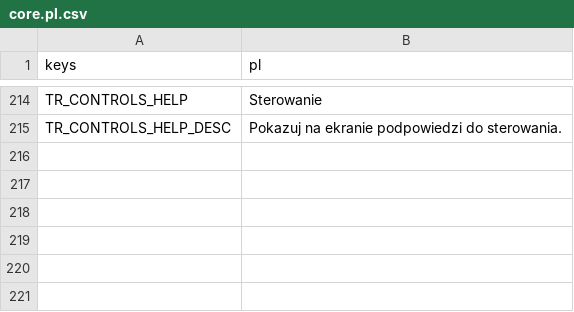
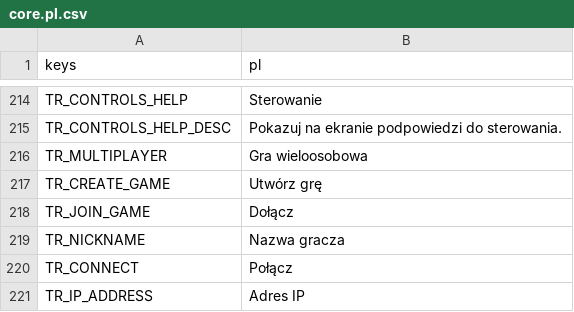
Before and after one commit to P1X-in/tanks-of-freedom-ii, a CSV file: assets/translations/core.pl.csv, drawn as a sheet; only a part is shown, gaps mark what is left out; the diff names each change by its address in the sheet, - before the commit and + after, or states it on an @@ line.

Commit message:
Multiplayer menu draft

```diff
--- a/assets/translations/core.pl.csv
+++ b/assets/translations/core.pl.csv
+row 216: TR_MULTIPLAYER | Gra wieloosobowa
+row 217: TR_CREATE_GAME | Utwórz grę
+row 218: TR_JOIN_GAME | Dołącz
+row 219: TR_NICKNAME | Nazwa gracza
+row 220: TR_CONNECT | Połącz
+row 221: TR_IP_ADDRESS | Adres IP
```
Also changed, not shown: assets/translations/core.en.csv, 13 other files.
